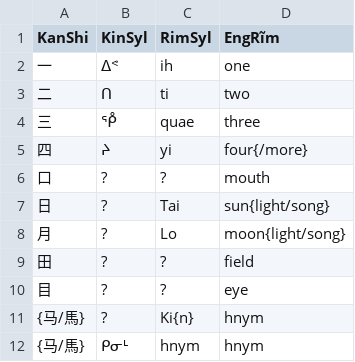
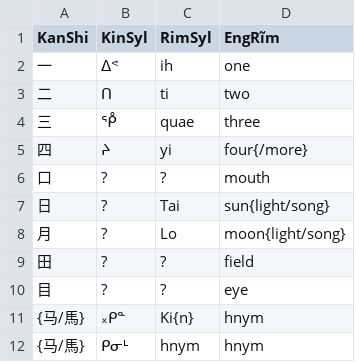
Before and after one commit to SFTwilight/quaehirrhrim, a CSV file: hirshi/KanShi.csv, drawn as a sheet.

Commit message:
hirshi/: organize known HirShi in a Heisig-esque way
Not going to bother tracking HirShi/KanShi reading quotas.
It occurs to me that 'Heisig lessons' for HirShi may be a
sneaky-effective and aesthetically pleasing way for
interested readers to learn about the major philosophies
of Quaehirrh, with actual HirShi knowledge being a bonus
over top of that.

```diff
--- a/hirshi/KanShi.csv
+++ b/hirshi/KanShi.csv
@@ -10,3 +10,3 @@ KanShi, KinSyl, RimSyl, EngRĩm
 目, ?, ?, eye
-{马/馬}, ?, Ki{n}, hnym
+{马/馬}, ᙮ᑭᓐ, Ki{n}, hnym
 {马/馬}, ᑭᓂᒻ, hnym, hnym
```
Also changed, not shown: 2 other files.
